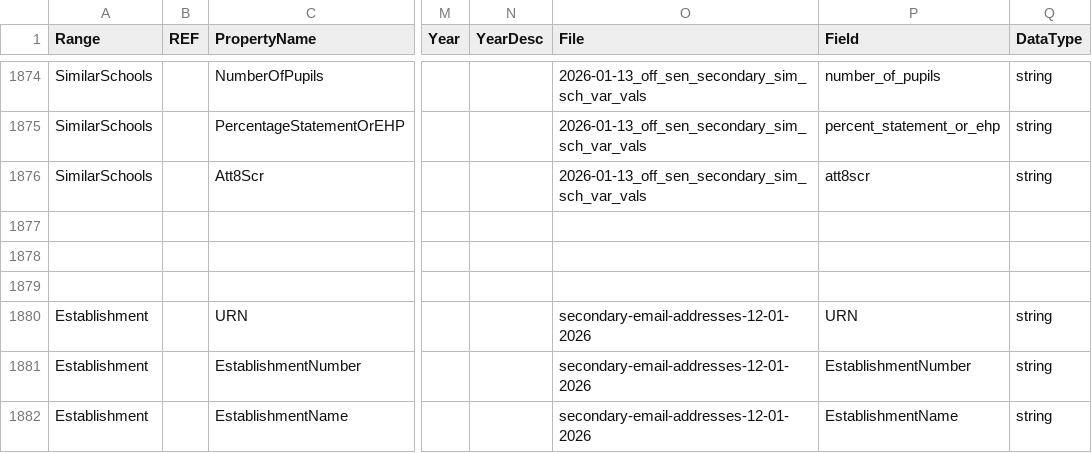
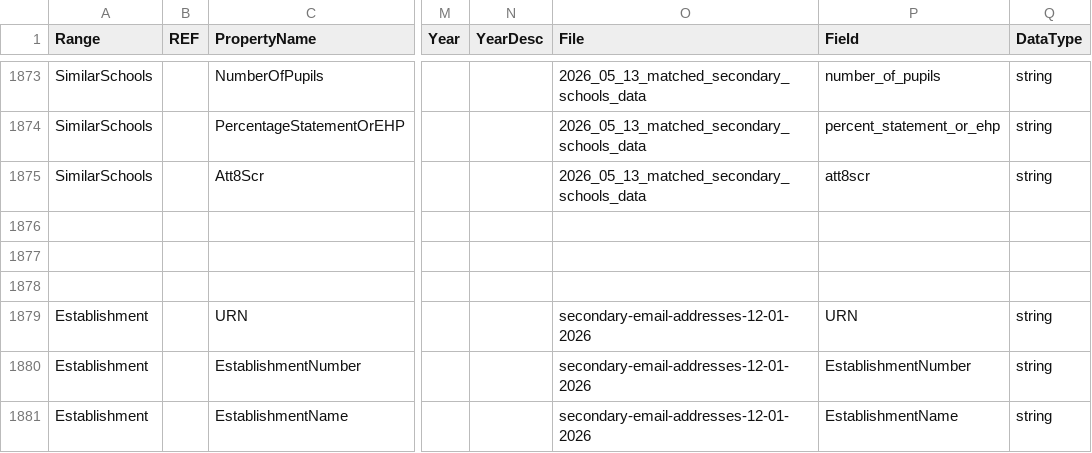
Before and after one commit to DFE-Digital/sap-sector, a CSV file: SAPData/DataMap/datamap.csv, drawn as a sheet; only a part is shown, gaps mark what is left out; addresses are those after the commit; the diff covers the shown part only; the diff names each change by its address in the sheet, - before the commit and + after, or states it on an @@ line.

Commit message:
Update Data map with new similar schools data files (#238)
## Description

The similar schools data set has been updated with some tweaks. These
need to be uploaded to blob storage and added to the data map. The
secondary school values data file has also changed to have a single
column ks2_mrp combining reading and maths performance, instead of two
separate columns ks2_rp and ks2_mp which needed to be averaged together
in code.

## Related Trello Ticket

https://trello.com/c/Keg8O89r/848-update-similar-schools-data-set

## Type of change

Please delete options that are not relevant.

- [ ] Bug fix (non-breaking change which fixes an issue)
- [ ] New feature (non-breaking change which adds functionality)
- [x] Breaking change (fix or feature that would cause existing
functionality to not work as expected)
- [ ] This change requires a documentation update

## How Has This Been Tested?

Please describe the tests that you ran to verify your changes. Provide
instructions so we can reproduce. Please also list any relevant details
for your test configuration

- [x] Unit tests added/updated
- [ ] Integration tests added/updated
- [ ] Manual testing performed
- [x] Tested on [Environment: Dev/Staging/Local]

## Checklist

- [x] My code follows the style guidelines of this project
- [x] I have performed a self-review of my code
- [x] I have commented my code, particularly in hard-to-understand areas
- [ ] I have made corresponding changes to the documentation
- [x] My changes generate no new warnings
- [ ] I have added tests that prove my fix is effective or that my
feature works
- [x] New and existing unit tests pass locally with my changes
- [x] I have verified accessibility requirements are met

```diff
--- a/SAPData/DataMap/datamap.csv
+++ b/SAPData/DataMap/datamap.csv
-O1873:O1875 (File): 2026-01-13_off_sen_secondary_sim_sch_var_vals
+O1873:O1875 (File): 2026_05_13_matched_secondary_schools_data
```
Also changed, not shown: 1 removed row and 28 edited cells elsewhere in this file, 25 other files.
